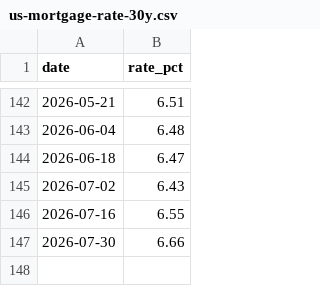
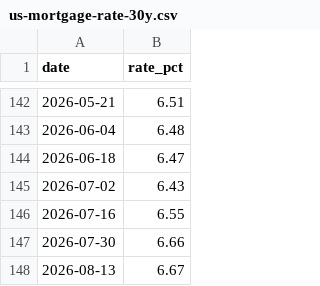
Before and after one commit to Economicium-stack/economicium-open-data, a CSV file: data/us-mortgage-rate-30y.csv, drawn as a sheet; only a part is shown, gaps mark what is left out; the diff names each change by its address in the sheet, - before the commit and + after, or states it on an @@ line.

```diff
--- a/data/us-mortgage-rate-30y.csv
+++ b/data/us-mortgage-rate-30y.csv
+row 148: 2026-08-13 | 6.67
```
Also changed, not shown: data/earnings-date-estimates.csv, data/economic-calendar.csv, 1 other file.
